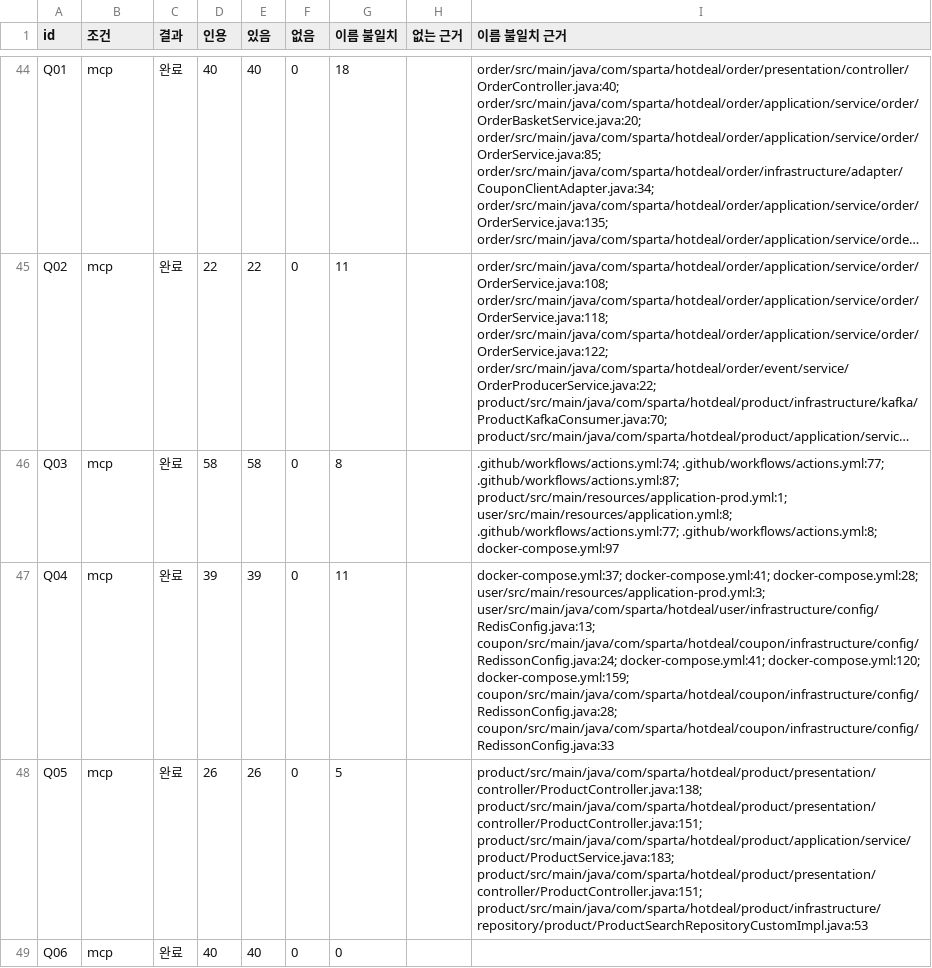
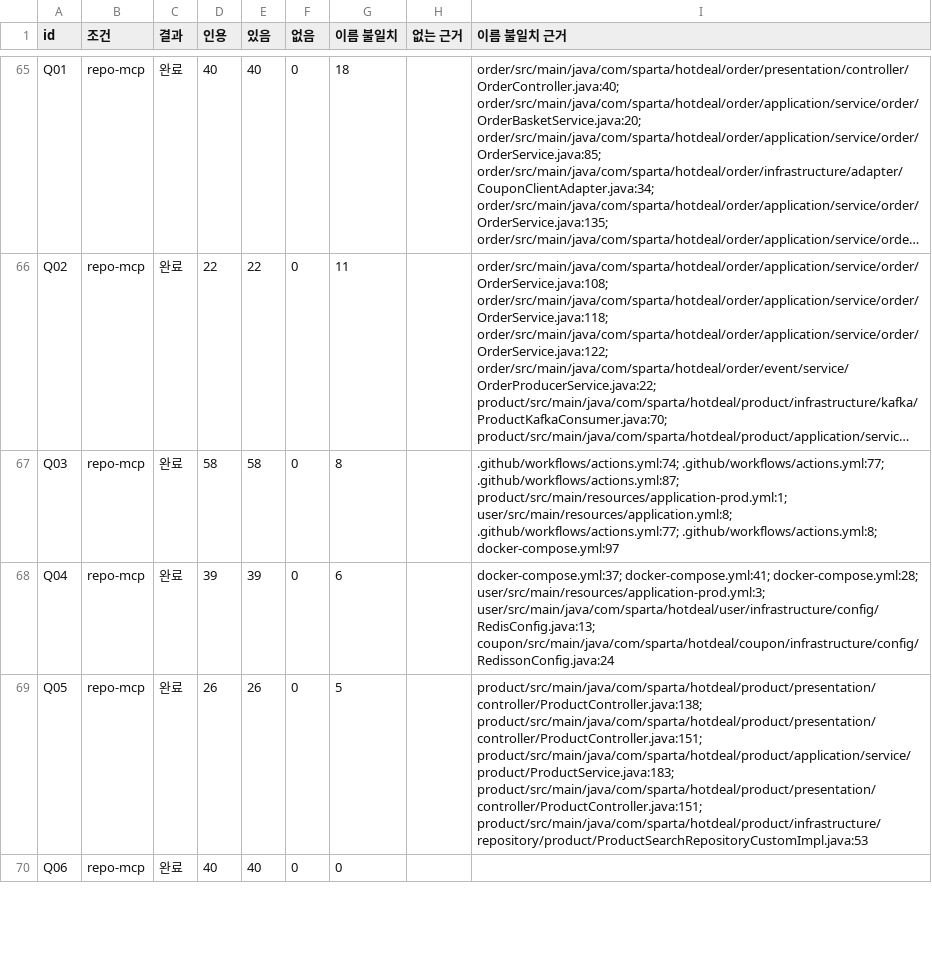
Before and after one commit to MCshin00/hotdealwave-handover, a CSV file: eval/results/final/check.csv, drawn as a sheet; only a part is shown, gaps mark what is left out; long unchanged cells end in …; addresses are those after the commit; the diff covers the shown part only; the diff names each change by its address in the sheet, - before the commit and + after, or states it on an @@ line.

```diff
--- a/eval/results/final/check.csv
+++ b/eval/results/final/check.csv
-B65:B70 (조건): mcp
+B65:B70 (조건): repo-mcp
-G68 (이름 불일치): 11
+G68 (이름 불일치): 6
-I68 (이름 불일치 근거): …user/src/main/resources/application-prod.yml:3; user/src/main/java/com/sparta/hotdeal/user/infrastructure/config/RedisConfig.java:13; coupon/src/main/java/com/sparta/hotdeal/coupon/infrastructure/config/RedissonConfig.java:24; docker-compose.yml:41; docker-compose.yml:120; docker-compose.yml:159; coupon/src/main/java/com/sparta/hotdeal/coupon/infrastructure/config/RedissonConfig.java:28; coupon/src/main/java/com/sparta/hotdeal/coupon/infrastructure/config/RedissonConfig.java:33
+I68 (이름 불일치 근거): …user/src/main/resources/application-prod.yml:3; user/src/main/java/com/sparta/hotdeal/user/infrastructure/config/RedisConfig.java:13; coupon/src/main/java/com/sparta/hotdeal/coupon/infrastructure/config/RedissonConfig.java:24
```
Also changed, not shown: 21 added rows and 31 edited cells elsewhere in this file, eval/results/tuning/check.csv, 52 other files.
